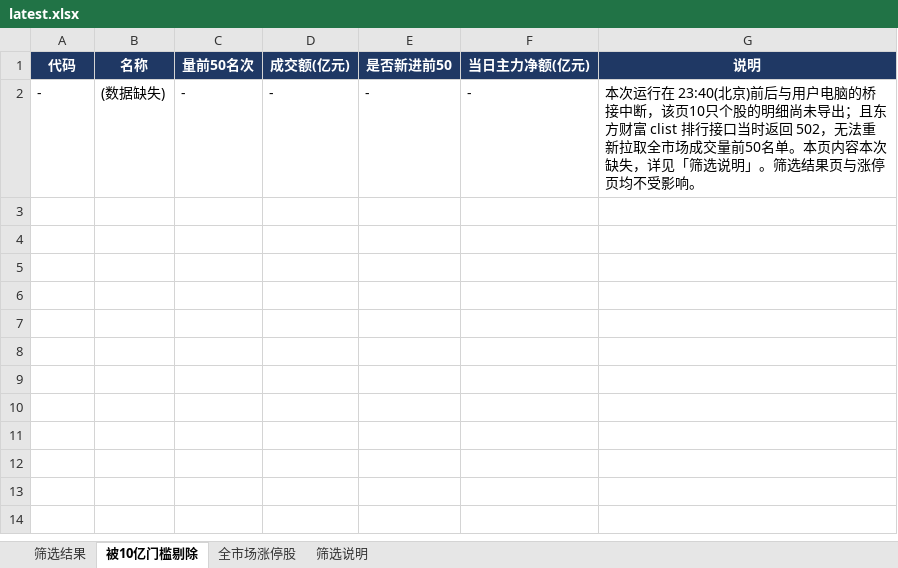
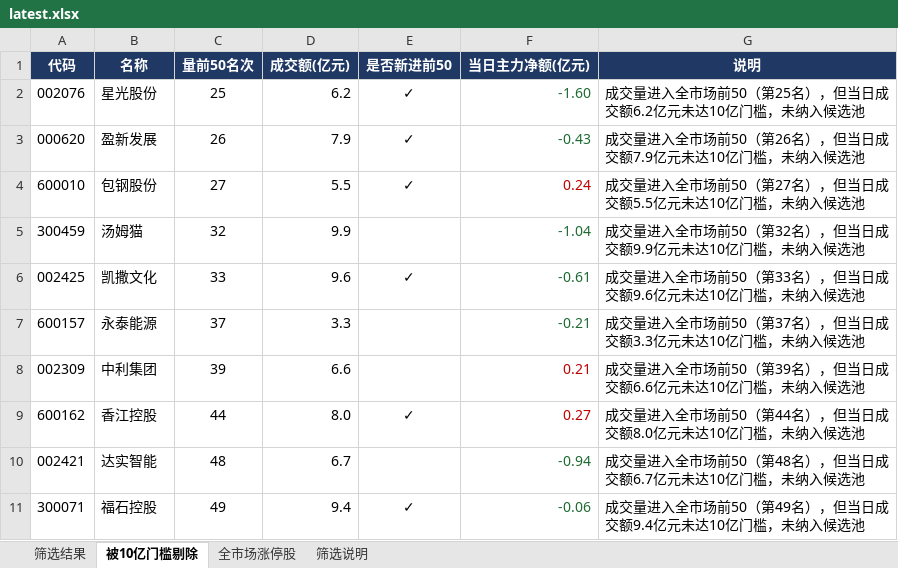
Before and after one commit to bh661/a-stock-daily, an Excel workbook: latest.xlsx, sheet 被10亿门槛剔除, drawn as a sheet; values as stored, in another font and other column widths than the file's, no borders; removed rows and columns are numbered as before the commit, all else as after; the diff names each change by its address in the sheet, - before the commit and + after, or states it on an @@ line.

```diff
--- a/latest.xlsx (sheet 被10亿门槛剔除)
+++ b/latest.xlsx (sheet 被10亿门槛剔除)
-row 2: - | (数据缺失) | - | - | - | - | 本次运行在 23:40(北京)前后与用户电脑的桥接中断，该页10只个股的明细尚未导出；且东方财富 clist 排行接口当时返回 502，无法重新拉取全市场成交量前50名单。本页内容本次缺失，详见「筛选说明」。筛选结果页与涨停页均不受影响。
+row 2: 002076 | 星光股份 | 25 | 6.2 | ✓ | -1.60 | 成交量进入全市场前50（第25名），但当日成交额6.2亿元未达10亿门槛，未纳入候选池
+row 3: 000620 | 盈新发展 | 26 | 7.9 | ✓ | -0.43 | 成交量进入全市场前50（第26名），但当日成交额7.9亿元未达10亿门槛，未纳入候选池
+row 4: 600010 | 包钢股份 | 27 | 5.5 | ✓ | 0.24 | 成交量进入全市场前50（第27名），但当日成交额5.5亿元未达10亿门槛，未纳入候选池
+row 5: 300459 | 汤姆猫 | 32 | 9.9 |  | -1.04 | 成交量进入全市场前50（第32名），但当日成交额9.9亿元未达10亿门槛，未纳入候选池
+row 6: 002425 | 凯撒文化 | 33 | 9.6 | ✓ | -0.61 | 成交量进入全市场前50（第33名），但当日成交额9.6亿元未达10亿门槛，未纳入候选池
+row 7: 600157 | 永泰能源 | 37 | 3.3 |  | -0.21 | 成交量进入全市场前50（第37名），但当日成交额3.3亿元未达10亿门槛，未纳入候选池
+row 8: 002309 | 中利集团 | 39 | 6.6 |  | 0.21 | 成交量进入全市场前50（第39名），但当日成交额6.6亿元未达10亿门槛，未纳入候选池
+row 9: 600162 | 香江控股 | 44 | 8.0 | ✓ | 0.27 | 成交量进入全市场前50（第44名），但当日成交额8.0亿元未达10亿门槛，未纳入候选池
+row 10: 002421 | 达实智能 | 48 | 6.7 |  | -0.94 | 成交量进入全市场前50（第48名），但当日成交额6.7亿元未达10亿门槛，未纳入候选池
+row 11: 300071 | 福石控股 | 49 | 9.4 | ✓ | -0.06 | 成交量进入全市场前50（第49名），但当日成交额9.4亿元未达10亿门槛，未纳入候选池
```
Also changed, not shown: sheet 全市场涨停股, sheet 筛选结果, sheet 筛选说明, 1 other file.
